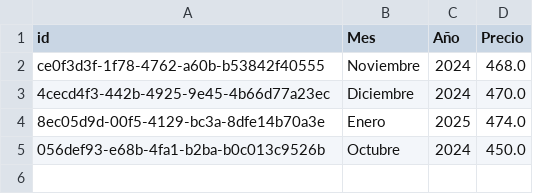
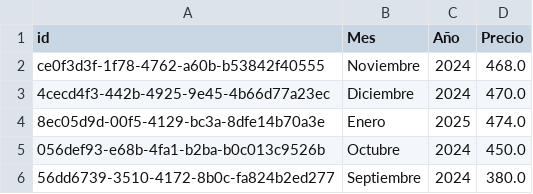
Before and after one commit to albertoborella/agro-app, a CSV file: precio_leche.csv, drawn as a sheet; the diff names each change by its address in the sheet, - before the commit and + after, or states it on an @@ line.

```diff
--- a/precio_leche.csv
+++ b/precio_leche.csv
+row 6: 56dd6739-3510-4172-8b0c-fa824b2ed277 | Septiembre | 2024 | 380.0
```
Also changed, not shown: 9 other files.
